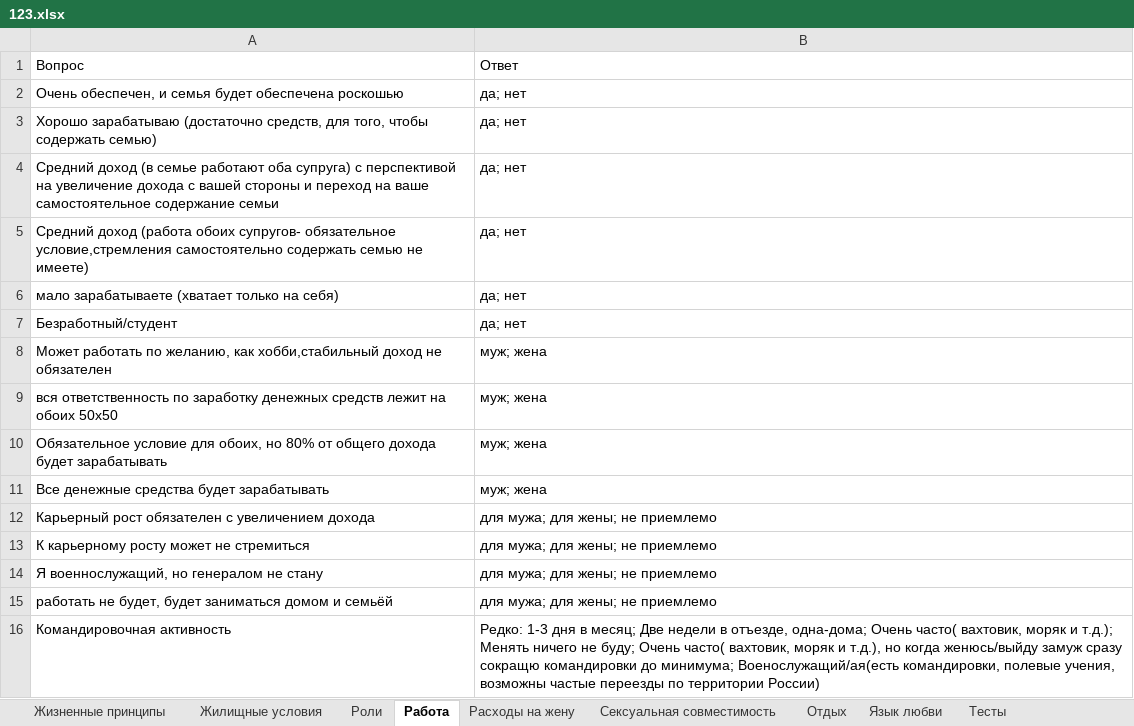
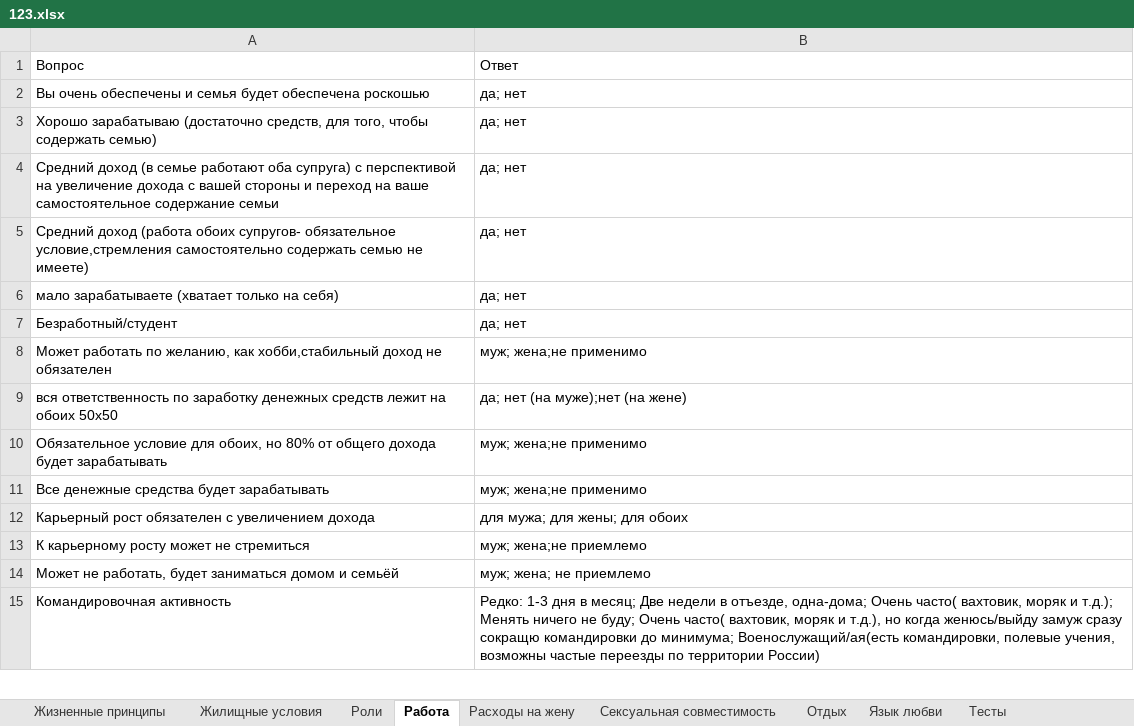
Before and after one commit to VseVserios/vsevserios.ru, an Excel workbook: 123.xlsx, sheet Работа, drawn as a sheet; only a part is shown; values as stored, in another font and other column widths than the file's, no borders; table styles not drawn; removed rows and columns are numbered as before the commit, all else as after; the diff names each change by its address in the sheet, - before the commit and + after, or states it on an @@ line.

```diff
--- a/123.xlsx (sheet Работа)
+++ b/123.xlsx (sheet Работа)
-A2: Очень обеспечен, и семья…
+A2: Вы очень обеспечены и семья…
-B8: муж; жена
+B8: муж; жена;не применимо
-B9: муж; жена
+B9: да; нет (на муже);нет (на жене)
-B10:B11: муж; жена
+B10:B11: муж; жена;не применимо
-B12: для мужа; для жены; не приемлемо
+B12: для мужа; для жены; для обоих
-B13: для мужа; для жены; не приемлемо
+B13: муж; жена;не приемлемо
-row 14: Я военнослужащий, но генералом не стану | для мужа; для жены; не приемлемо
-A14: работать не будет, будет заниматься…
+A14: Может не работать, будет заниматься…
-B14: для мужа; для жены; не приемлемо
+B14: муж; жена; не приемлемо
```
Also changed, not shown: sheet Жизненные принципы, sheet Роли, sheet Сексуальная совместимость, sheet Тесты.
